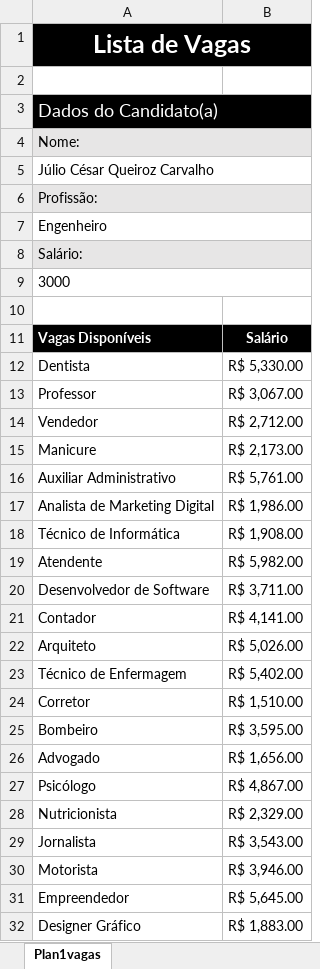
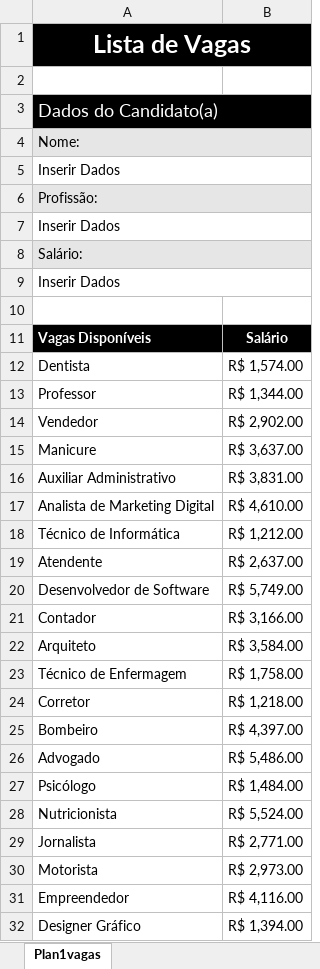
Before and after one commit to julio7745/cursos, an Excel workbook: Office/Excel/Vagas-VBA.xlsm, sheet Plan1vagas, drawn as a sheet; only a part is shown; values as stored, in another font and other column widths than the file's, no borders; charts and pictures and conditional formats not drawn; the diff covers the shown part only; the diff names each change by its address in the sheet, - before the commit and + after, or states it on an @@ line.

```diff
--- a/Office/Excel/Vagas-VBA.xlsm (sheet Plan1vagas)
+++ b/Office/Excel/Vagas-VBA.xlsm (sheet Plan1vagas)
-A5: Júlio César Queiroz Carvalho
+A5: Inserir Dados
-A7: Engenheiro
+A7: Inserir Dados
-A9: 3000
+A9: Inserir Dados
-B12: R$ 5,330.00
+B12: R$ 1,574.00
-B13: R$ 3,067.00
+B13: R$ 1,344.00
-B14: R$ 2,712.00
+B14: R$ 2,902.00
-B15: R$ 2,173.00
+B15: R$ 3,637.00
-B16: R$ 5,761.00
+B16: R$ 3,831.00
-B17: R$ 1,986.00
+B17: R$ 4,610.00
-B18: R$ 1,908.00
+B18: R$ 1,212.00
-B19: R$ 5,982.00
+B19: R$ 2,637.00
-B20: R$ 3,711.00
+B20: R$ 5,749.00
-B21: R$ 4,141.00
+B21: R$ 3,166.00
-B22: R$ 5,026.00
+B22: R$ 3,584.00
-B23: R$ 5,402.00
+B23: R$ 1,758.00
-B24: R$ 1,510.00
+B24: R$ 1,218.00
-B25: R$ 3,595.00
+B25: R$ 4,397.00
-B26: R$ 1,656.00
+B26: R$ 5,486.00
-B27: R$ 4,867.00
+B27: R$ 1,484.00
-B28: R$ 2,329.00
+B28: R$ 5,524.00
-B29: R$ 3,543.00
+B29: R$ 2,771.00
-B30: R$ 3,946.00
+B30: R$ 2,973.00
-B31: R$ 5,645.00
+B31: R$ 4,116.00
-B32: R$ 1,883.00
+B32: R$ 1,394.00
```
Also changed, not shown: 42 edited cells elsewhere in this sheet, charts or pictures, 2 other files.
